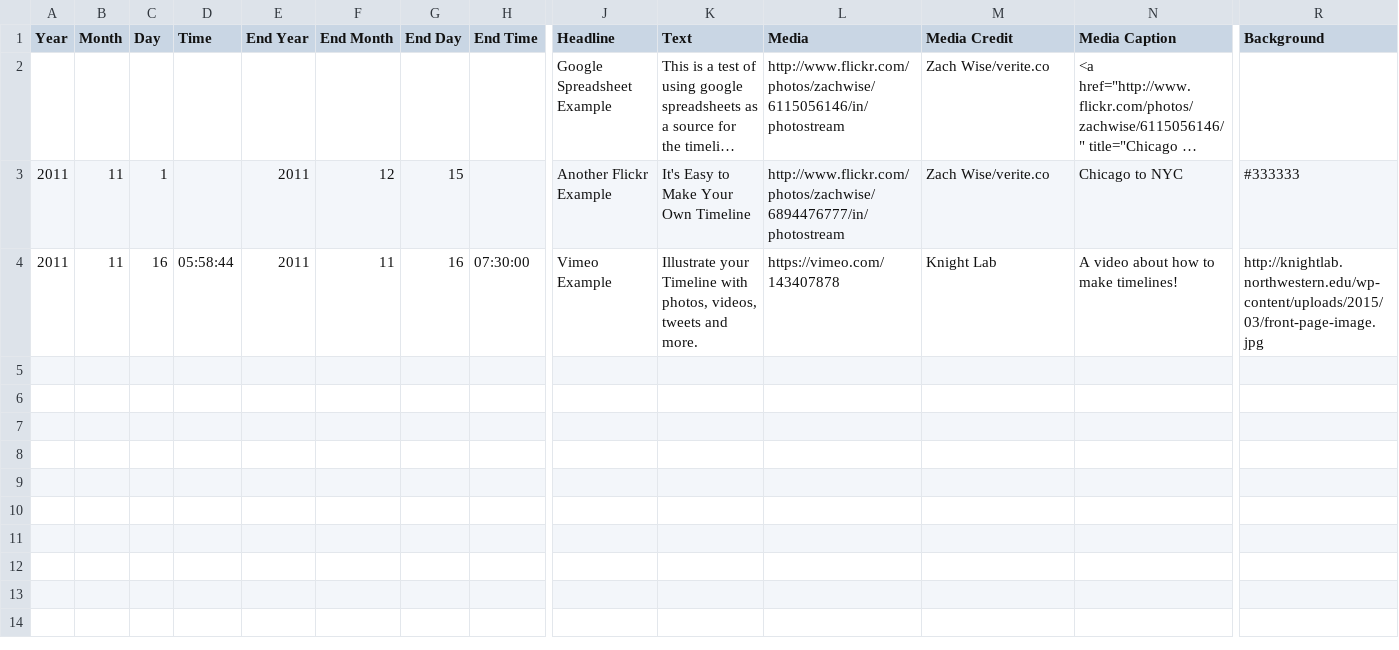
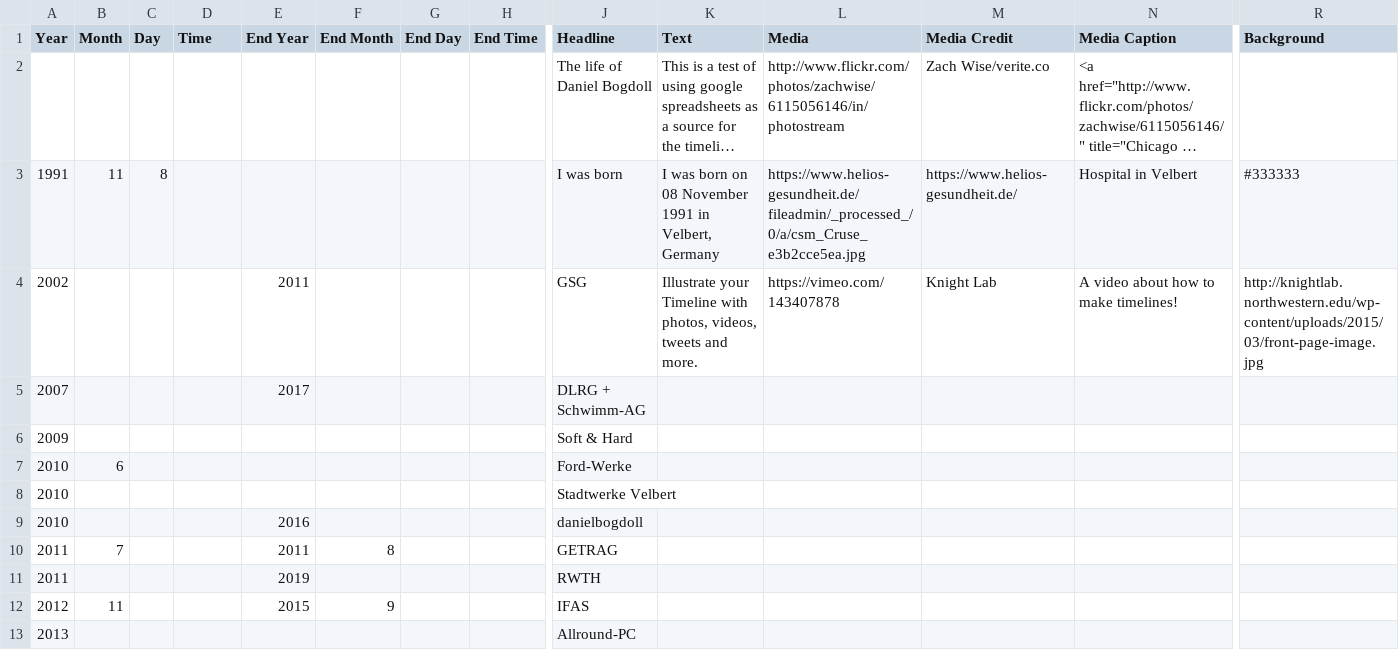
Before and after one commit to daniel-bogdoll/timelinejs-template, a CSV file: _data/demo-timeline.csv, drawn as a sheet; only a part is shown, gaps mark what is left out; long unchanged cells end in …; removed rows and columns are numbered as before the commit, all else as after; rows hold the shown columns only; the diff covers the shown part only; the diff names each change by its address in the sheet, - before the commit and + after, or states it on an @@ line.

Commit message:
Life #1

```diff
--- a/_data/demo-timeline.csv
+++ b/_data/demo-timeline.csv
-J2 (Headline): Google Spreadsheet Example
+J2 (Headline): The life of Daniel Bogdoll
-row 3: 2011 | 11 | 1 |  | 2011 | 12 | 15 |  | Another Flickr Example | It's Easy to Make Your Own Timeline | http://www.flickr.com/photos/zachwise/6894476777/in/photostream | Zach Wise/verite.co | Chicago to NYC | #333333
-row 4: 2011 | 11 | 16 | 05:58:44 | 2011 | 11 | 16 | 07:30:00 | Vimeo Example | Illustrate your Timeline with photos, videos, tweets and more. | https://vimeo.com/143407878 | Knight Lab | A video about how to make timelines! | http://knightlab.northwestern.edu/wp-content/uploads/2015/03/front-page-image.jpg
+row 3: 1991 | 11 | 8 |  |  |  |  |  | I was born | I was born on 08 November 1991 in Velbert, Germany | https://www.helios-gesundheit.de/fileadmin/_processed_/0/a/csm_Cruse_e3b2cce5ea.jpg | https://www.helios-gesundheit.de/ | Hospital in Velbert | #333333
+row 4: 2002 |  |  |  | 2011 |  |  |  | GSG | Illustrate your Timeline with photos, videos, tweets and more. | https://vimeo.com/143407878 | Knight Lab | A video about how to make timelines! | http://knightlab.northwestern.edu/wp-content/uploads/2015/03/front-page-image.jpg
+row 5: 2007 |  |  |  | 2017 |  |  |  | DLRG + Schwimm-AG
+row 6: 2009 |  |  |  |  |  |  |  | Soft & Hard
+row 7: 2010 | 6 |  |  |  |  |  |  | Ford-Werke
+row 8: 2010 |  |  |  |  |  |  |  | Stadtwerke Velbert
+row 9: 2010 |  |  |  | 2016 |  |  |  | danielbogdoll
+row 10: 2011 | 7 |  |  | 2011 | 8 |  |  | GETRAG
+row 11: 2011 |  |  |  | 2019 |  |  |  | RWTH
+row 12: 2012 | 11 |  |  | 2015 | 9 |  |  | IFAS
+row 13: 2013 |  |  |  |  |  |  |  | Allround-PC
```
Also changed, not shown: 13 added rows elsewhere in this file.
